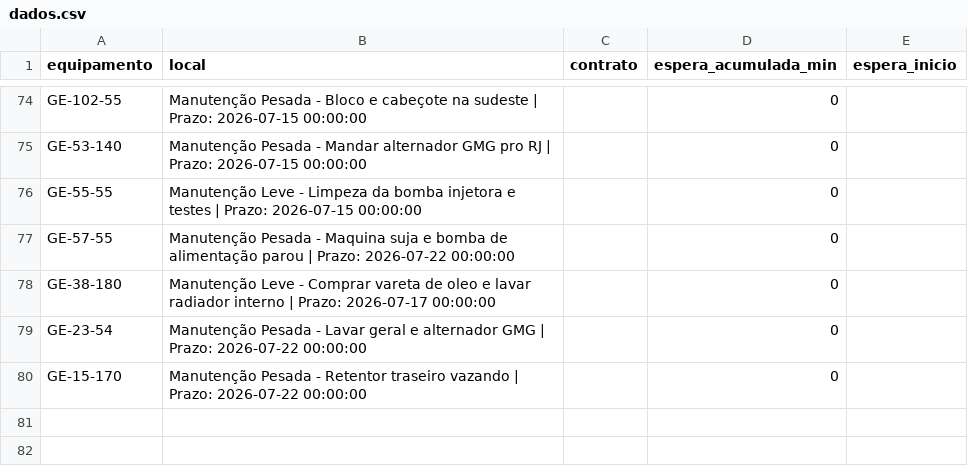
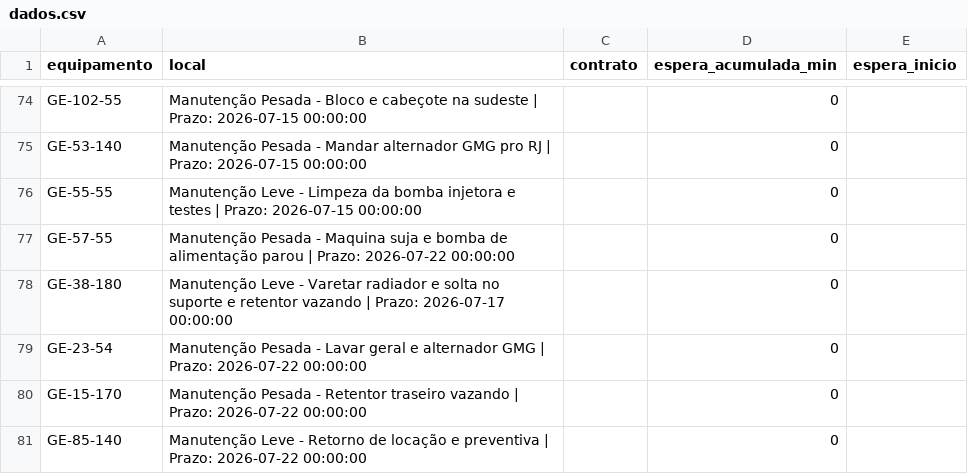
Before and after one commit to milwardarthur-prog/controle-manut, a CSV file: dados.csv, drawn as a sheet; only a part is shown, gaps mark what is left out.

Commit message:
Add files via upload

```diff
--- a/dados.csv
+++ b/dados.csv
@@ -77,4 +77,5 @@ GE-55-55,Manutenção Leve - Limpeza da bomba injetora e testes | Prazo: 2026-07
 GE-57-55,Manutenção Pesada - Maquina suja e bomba de alimentação parou | Prazo: 2026-07-22 00:00:00,,0,
-GE-38-180,Manutenção Leve - Comprar vareta de oleo e lavar radiador interno | Prazo: 2026-07-17 00:00:00,,0,
+GE-38-180,Manutenção Leve - Varetar radiador e solta no suporte e retentor vazando | Prazo: 2026-07-17 00:00:00,,0,
 GE-23-54,Manutenção Pesada - Lavar geral e alternador GMG | Prazo: 2026-07-22 00:00:00,,0,
 GE-15-170,Manutenção Pesada - Retentor traseiro vazando | Prazo: 2026-07-22 00:00:00,,0,
+GE-85-140, Manutenção Leve - Retorno de locação e preventiva | Prazo: 2026-07-22 00:00:00,,0,
```
